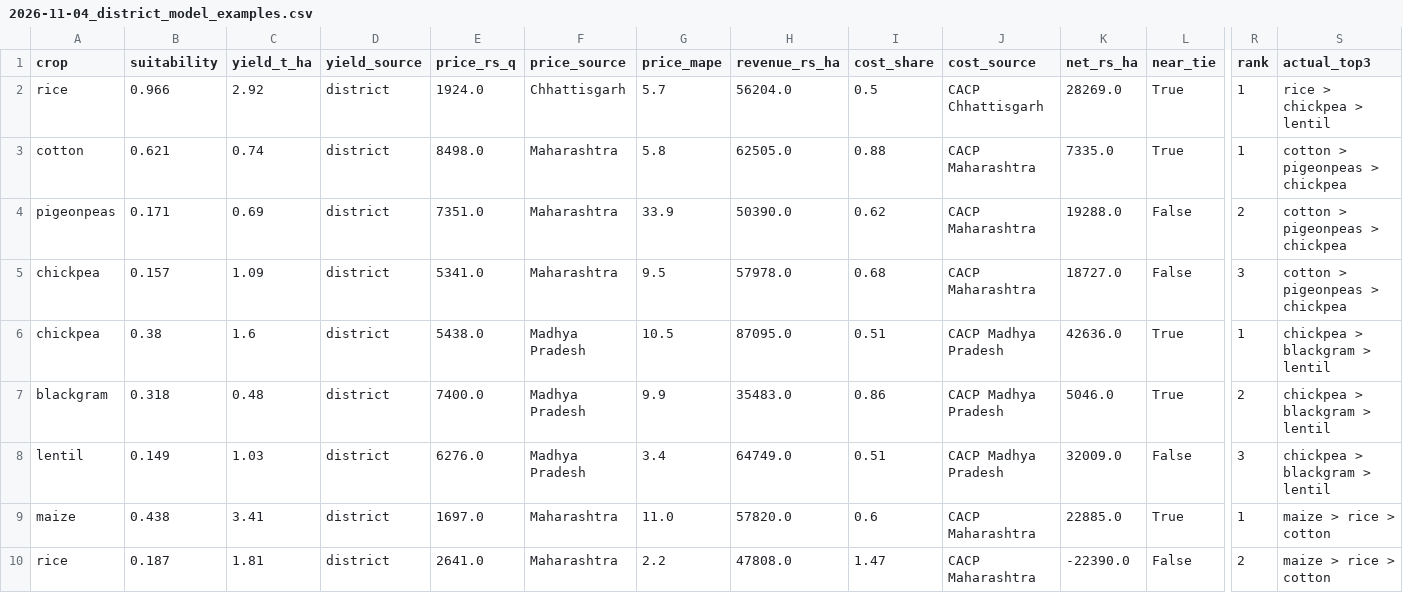
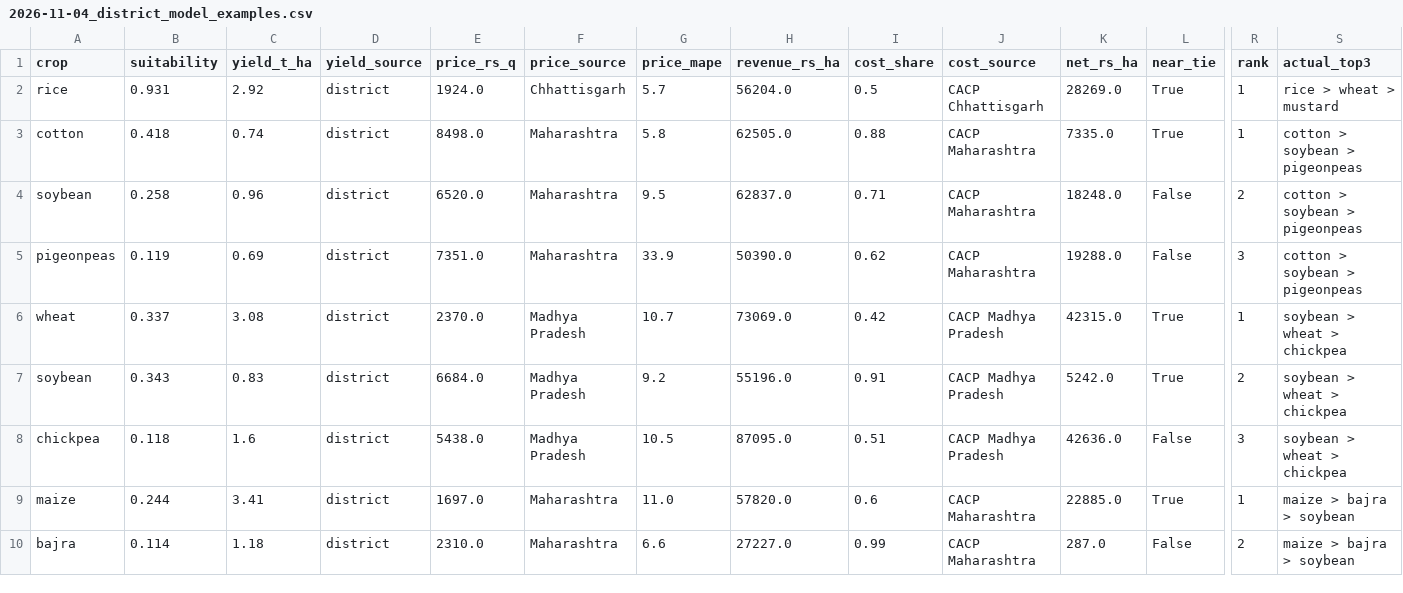
Before and after one commit to Ankush610/cropwise, a CSV file: research/results/2026-11-04_district_model_examples.csv, drawn as a sheet; only a part is shown, gaps mark what is left out; removed rows and columns are numbered as before the commit, all else as after; rows hold the shown columns only; the diff covers the shown part only; the diff names each change by its address in the sheet, - before the commit and + after, or states it on an @@ line.

```diff
--- a/research/results/2026-11-04_district_model_examples.csv
+++ b/research/results/2026-11-04_district_model_examples.csv
-B2 (suitability): 0.966
+B2 (suitability): 0.931
-S2 (actual_top3): rice > chickpea > lentil
+S2 (actual_top3): rice > wheat > mustard
-B3 (suitability): 0.621
+B3 (suitability): 0.418
-S3 (actual_top3): cotton > pigeonpeas > chickpea
+S3 (actual_top3): cotton > soybean > pigeonpeas
+row 4: soybean | 0.258 | 0.96 | district | 6520.0 | Maharashtra | 9.5 | 62837.0 | 0.71 | CACP Maharashtra | 18248.0 | False | 2 | cotton > soybean > pigeonpeas
-B5 (suitability): 0.171
+B5 (suitability): 0.119
-R5 (rank): 2
+R5 (rank): 3
-S5 (actual_top3): cotton > pigeonpeas > chickpea
+S5 (actual_top3): cotton > soybean > pigeonpeas
-row 5: chickpea | 0.157 | 1.09 | district | 5341.0 | Maharashtra | 9.5 | 57978.0 | 0.68 | CACP Maharashtra | 18727.0 | False | 3 | cotton > pigeonpeas > chickpea
+row 6: wheat | 0.337 | 3.08 | district | 2370.0 | Madhya Pradesh | 10.7 | 73069.0 | 0.42 | CACP Madhya Pradesh | 42315.0 | True | 1 | soybean > wheat > chickpea
+row 7: soybean | 0.343 | 0.83 | district | 6684.0 | Madhya Pradesh | 9.2 | 55196.0 | 0.91 | CACP Madhya Pradesh | 5242.0 | True | 2 | soybean > wheat > chickpea
-B8 (suitability): 0.38
+B8 (suitability): 0.118
-L8 (near_tie): True
+L8 (near_tie): False
-R8 (rank): 1
+R8 (rank): 3
-S8 (actual_top3): chickpea > blackgram > lentil
+S8 (actual_top3): soybean > wheat > chickpea
-row 7: blackgram | 0.318 | 0.48 | district | 7400.0 | Madhya Pradesh | 9.9 | 35483.0 | 0.86 | CACP Madhya Pradesh | 5046.0 | True | 2 | chickpea > blackgram > lentil
-row 8: lentil | 0.149 | 1.03 | district | 6276.0 | Madhya Pradesh | 3.4 | 64749.0 | 0.51 | CACP Madhya Pradesh | 32009.0 | False | 3 | chickpea > blackgram > lentil
-B9 (suitability): 0.438
+B9 (suitability): 0.244
-S9:S10 (actual_top3): maize > rice > cotton
+S9:S10 (actual_top3): maize > bajra > soybean
-A10 (crop): rice
+A10 (crop): bajra
-B10 (suitability): 0.187
+B10 (suitability): 0.114
-C10 (yield_t_ha): 1.81
+C10 (yield_t_ha): 1.18
-E10 (price_rs_q): 2641.0
+E10 (price_rs_q): 2310.0
-G10 (price_mape): 2.2
+G10 (price_mape): 6.6
-H10 (revenue_rs_ha): 47808.0
+H10 (revenue_rs_ha): 27227.0
-I10 (cost_share): 1.47
+I10 (cost_share): 0.99
-K10 (net_rs_ha): -22390.0
+K10 (net_rs_ha): 287.0
```
Also changed, not shown: 12 edited cells elsewhere in this file, research/results/2026-11-04_district_model_cv.csv, 15 other files.
